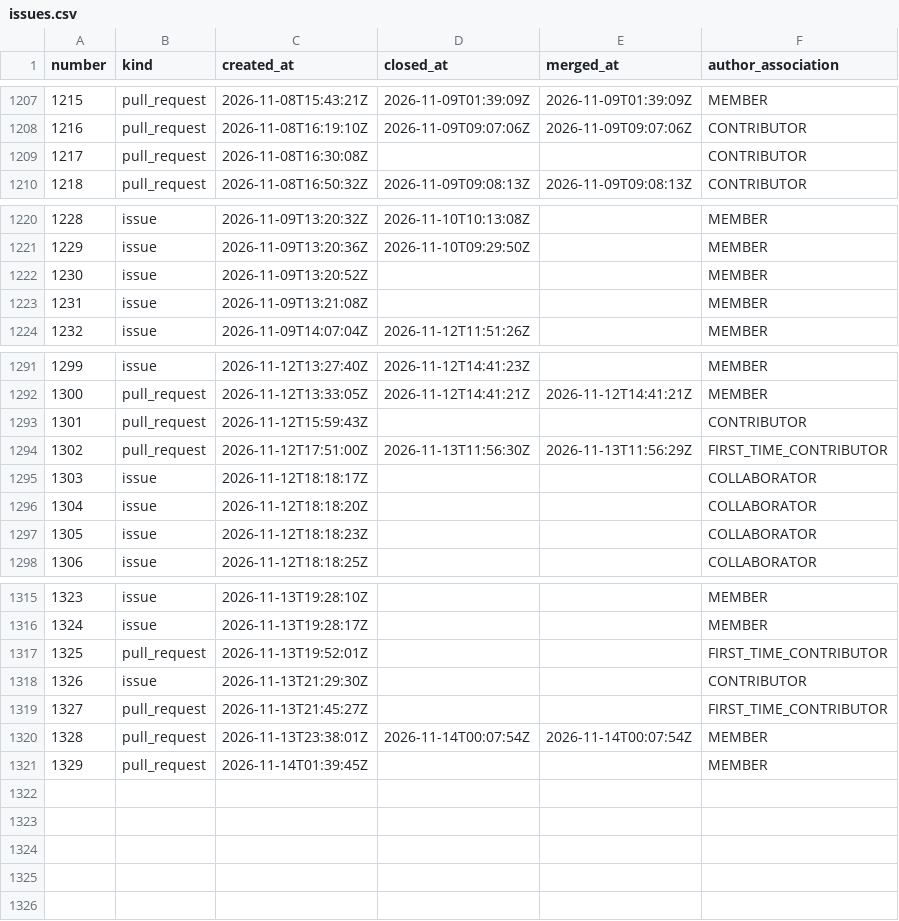
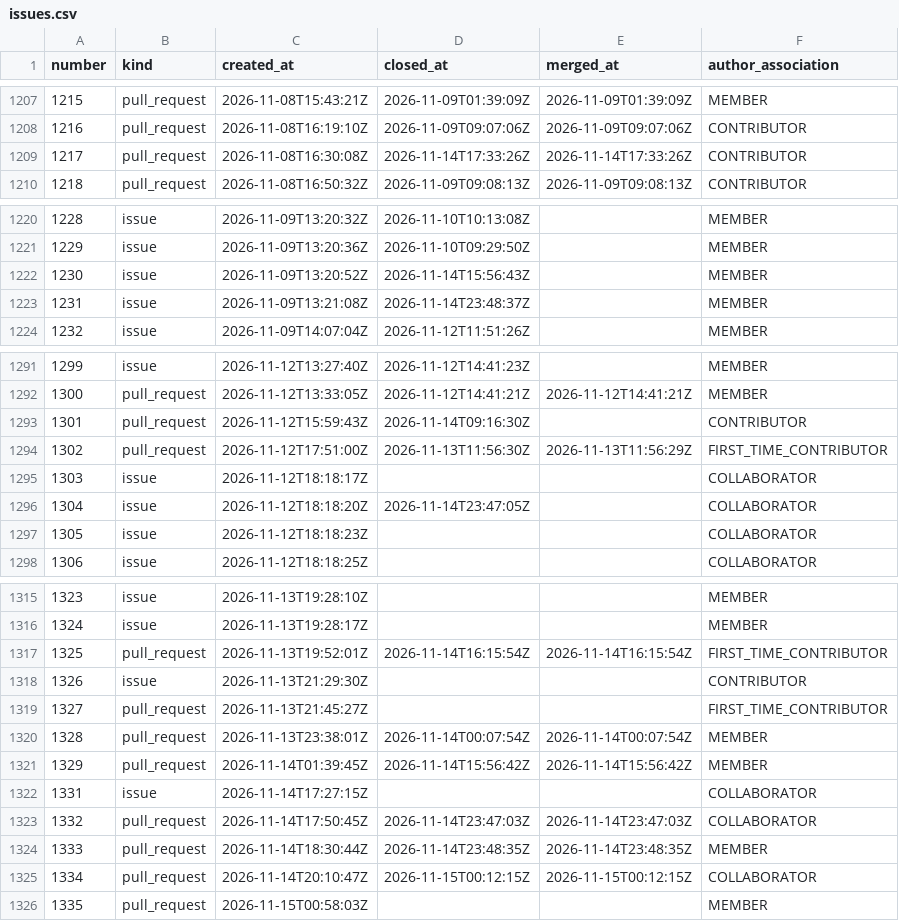
Before and after one commit to exmergo/github-repo-analytics, a CSV file: exmergo/dex/signals/issues.csv, drawn as a sheet; only a part is shown, gaps mark what is left out; the diff covers the shown part only.

```diff
--- a/exmergo/dex/signals/issues.csv
+++ b/exmergo/dex/signals/issues.csv
@@ -1208,3 +1208,3 @@ number,kind,created_at,closed_at,merged_at,author_association
 1216,pull_request,2026-11-08T16:19:10Z,2026-11-09T09:07:06Z,2026-11-09T09:07:06Z,CONTRIBUTOR
-1217,pull_request,2026-11-08T16:30:08Z,,,CONTRIBUTOR
+1217,pull_request,2026-11-08T16:30:08Z,2026-11-14T17:33:26Z,2026-11-14T17:33:26Z,CONTRIBUTOR
 1218,pull_request,2026-11-08T16:50:32Z,2026-11-09T09:08:13Z,2026-11-09T09:08:13Z,CONTRIBUTOR
@@ -1221,4 +1221,4 @@ number,kind,created_at,closed_at,merged_at,author_association
 1229,issue,2026-11-09T13:20:36Z,2026-11-10T09:29:50Z,,MEMBER
-1230,issue,2026-11-09T13:20:52Z,,,MEMBER
-1231,issue,2026-11-09T13:21:08Z,,,MEMBER
+1230,issue,2026-11-09T13:20:52Z,2026-11-14T15:56:43Z,,MEMBER
+1231,issue,2026-11-09T13:21:08Z,2026-11-14T23:48:37Z,,MEMBER
 1232,issue,2026-11-09T14:07:04Z,2026-11-12T11:51:26Z,,MEMBER
@@ -1292,6 +1292,6 @@ number,kind,created_at,closed_at,merged_at,author_association
 1300,pull_request,2026-11-12T13:33:05Z,2026-11-12T14:41:21Z,2026-11-12T14:41:21Z,MEMBER
-1301,pull_request,2026-11-12T15:59:43Z,,,CONTRIBUTOR
+1301,pull_request,2026-11-12T15:59:43Z,2026-11-14T09:16:30Z,,CONTRIBUTOR
 1302,pull_request,2026-11-12T17:51:00Z,2026-11-13T11:56:30Z,2026-11-13T11:56:29Z,FIRST_TIME_CONTRIBUTOR
 1303,issue,2026-11-12T18:18:17Z,,,COLLABORATOR
-1304,issue,2026-11-12T18:18:20Z,,,COLLABORATOR
+1304,issue,2026-11-12T18:18:20Z,2026-11-14T23:47:05Z,,COLLABORATOR
 1305,issue,2026-11-12T18:18:23Z,,,COLLABORATOR
@@ -1316,3 +1316,3 @@ number,kind,created_at,closed_at,merged_at,author_association
 1324,issue,2026-11-13T19:28:17Z,,,MEMBER
-1325,pull_request,2026-11-13T19:52:01Z,,,FIRST_TIME_CONTRIBUTOR
+1325,pull_request,2026-11-13T19:52:01Z,2026-11-14T16:15:54Z,2026-11-14T16:15:54Z,FIRST_TIME_CONTRIBUTOR
 1326,issue,2026-11-13T21:29:30Z,,,CONTRIBUTOR
@@ -1320,2 +1320,7 @@ number,kind,created_at,closed_at,merged_at,author_association
 1328,pull_request,2026-11-13T23:38:01Z,2026-11-14T00:07:54Z,2026-11-14T00:07:54Z,MEMBER
-1329,pull_request,2026-11-14T01:39:45Z,,,MEMBER
+1329,pull_request,2026-11-14T01:39:45Z,2026-11-14T15:56:42Z,2026-11-14T15:56:42Z,MEMBER
+1331,issue,2026-11-14T17:27:15Z,,,COLLABORATOR
+1332,pull_request,2026-11-14T17:50:45Z,2026-11-14T23:47:03Z,2026-11-14T23:47:03Z,COLLABORATOR
+1333,pull_request,2026-11-14T18:30:44Z,2026-11-14T23:48:35Z,2026-11-14T23:48:35Z,MEMBER
+1334,pull_request,2026-11-14T20:10:47Z,2026-11-15T00:12:15Z,2026-11-15T00:12:15Z,COLLABORATOR
+1335,pull_request,2026-11-15T00:58:03Z,,,MEMBER
```
Also changed, not shown: 2 edited cells elsewhere in this file, exmergo/dex/ghrs-data/forks.csv, exmergo/dex/ghrs-data/stargazers.csv, 9 other files.
